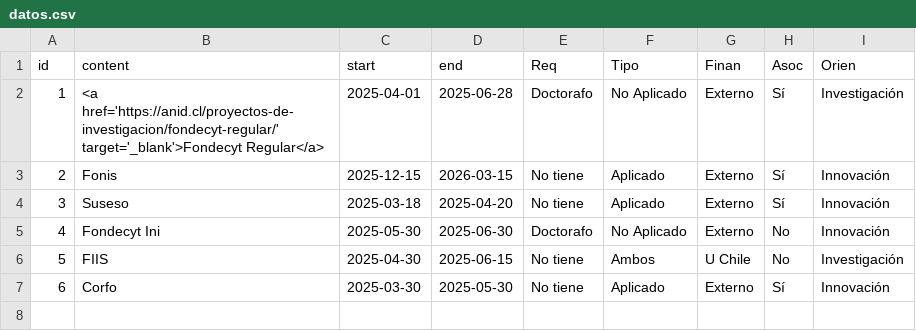
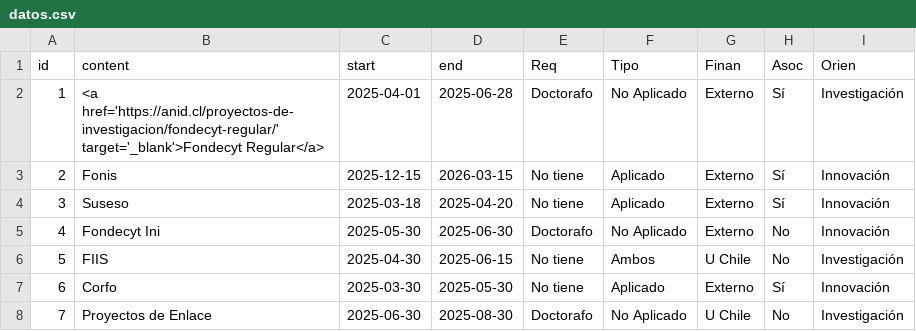
Before and after one commit to jagodap/Coordinacion_investigacion, a CSV file: datos.csv, drawn as a sheet.

Commit message:
Update datos.csv

```diff
--- a/datos.csv
+++ b/datos.csv
@@ -7 +7,2 @@ id,content,start,end,Req,Tipo,Finan,Asoc,Orien
 6,Corfo,2025-03-30,2025-05-30,No tiene,Aplicado,Externo,Sí ,Innovación
+7,Proyectos de Enlace,2025-06-30,2025-08-30,Doctorafo,No Aplicado,U Chile,No,Investigación
```
